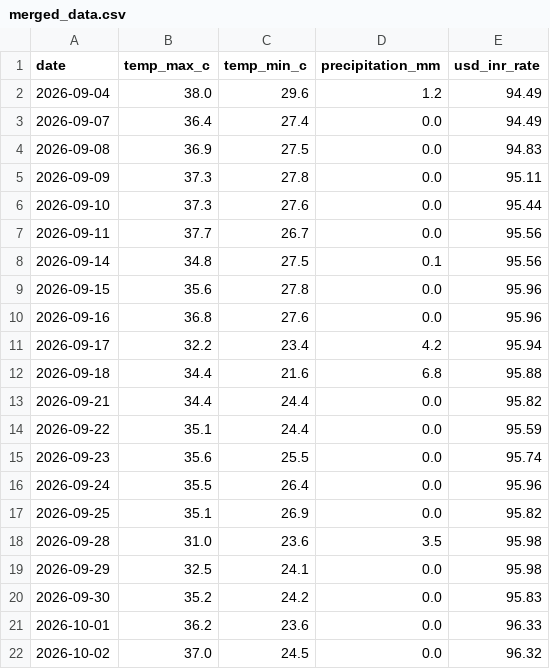
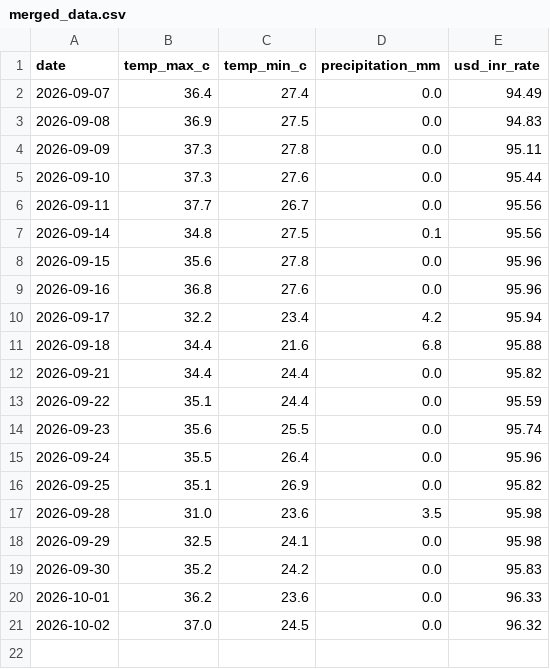
Before and after one commit to amanya-ahuja/data-pipeline, a CSV file: data/merged_data.csv, drawn as a sheet.

```diff
--- a/data/merged_data.csv
+++ b/data/merged_data.csv
@@ -1,3 +1,2 @@
 date,temp_max_c,temp_min_c,precipitation_mm,usd_inr_rate
-2026-09-04,38.0,29.6,1.2,94.49
 2026-09-07,36.4,27.4,0.0,94.49
```
Also changed, not shown: 1 other file.
